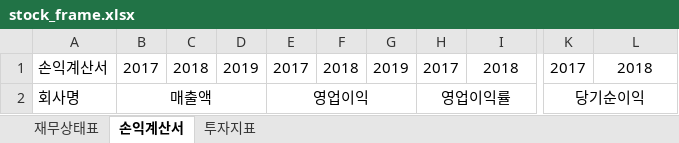
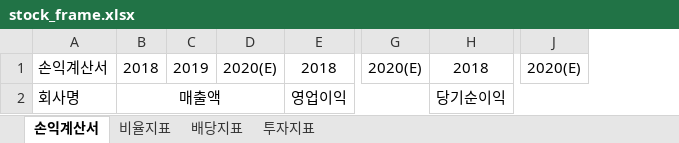
Before and after one commit to HRLeem/stock_dart, an Excel workbook: stock_frame.xlsx, sheet 손익계산서, drawn as a sheet; only a part is shown, gaps mark what is left out; values as stored, in another font and other column widths than the file's, no borders; removed rows and columns are numbered as before the commit, all else as after; rows hold the shown columns only; the diff names each change by its address in the sheet, - before the commit and + after, or states it on an @@ line.

```diff
--- a/stock_frame.xlsx (sheet 손익계산서)
+++ b/stock_frame.xlsx (sheet 손익계산서)
-sheet tab: 재무상태표
+sheet tab: 비율지표
+sheet tab: 배당지표
-column B, row 1: 2017
-column E, row 1: 2017
-column F, row 1: 2018
-column G, row 1: 2019
-column H, row 1: 2017
+column D, row 1: 2020(E)
-column K, row 1: 2017
+column G, row 1: 2020(E)
+column J, row 1: 2020(E)
-row 2: 회사명 | 매출액 |  |  | 영업이익 |  |  | 영업이익률 |  | 당기순이익
+row 2: 회사명 | 매출액 |  |  | 영업이익 |  | 당기순이익
```
